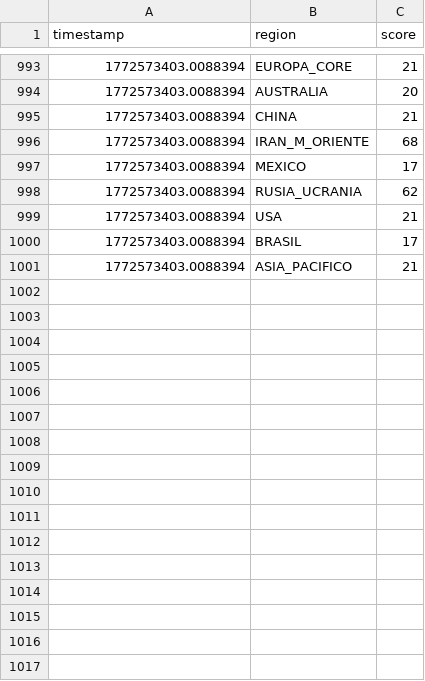
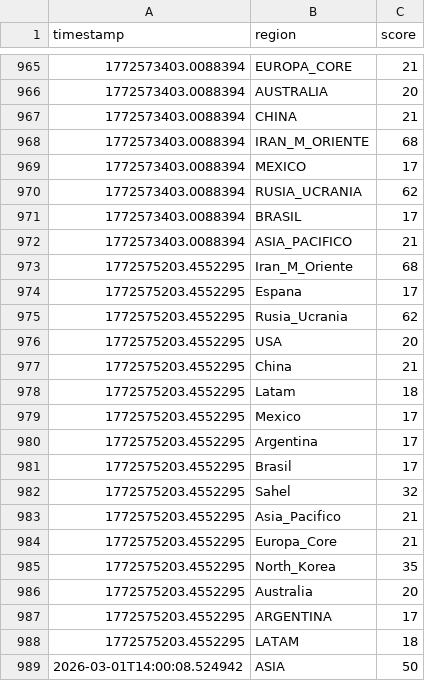
Before and after one commit to mcasrom/SIEG-Core, a CSV file: data/history_log.csv, drawn as a sheet; only a part is shown, gaps mark what is left out; removed rows and columns are numbered as before the commit, all else as after; the diff covers the shown part only; the diff names each change by its address in the sheet, - before the commit and + after, or states it on an @@ line.

```diff
--- a/data/history_log.csv
+++ b/data/history_log.csv
-row 999: 1772573403.0088394 | USA | 21
+row 973: 1772575203.4552295 | Iran_M_Oriente | 68
+row 974: 1772575203.4552295 | Espana | 17
+row 975: 1772575203.4552295 | Rusia_Ucrania | 62
+row 976: 1772575203.4552295 | USA | 20
+row 977: 1772575203.4552295 | China | 21
+row 978: 1772575203.4552295 | Latam | 18
+row 979: 1772575203.4552295 | Mexico | 17
+row 980: 1772575203.4552295 | Argentina | 17
+row 981: 1772575203.4552295 | Brasil | 17
+row 982: 1772575203.4552295 | Sahel | 32
+row 983: 1772575203.4552295 | Asia_Pacifico | 21
+row 984: 1772575203.4552295 | Europa_Core | 21
+row 985: 1772575203.4552295 | North_Korea | 35
+row 986: 1772575203.4552295 | Australia | 20
+row 987: 1772575203.4552295 | ARGENTINA | 17
+row 988: 1772575203.4552295 | LATAM | 18
+row 989: 2026-03-01T14:00:08.524942 | ASIA | 50
```
Also changed, not shown: 12 added rows and 28 removed rows elsewhere in this file, 16 other files.
